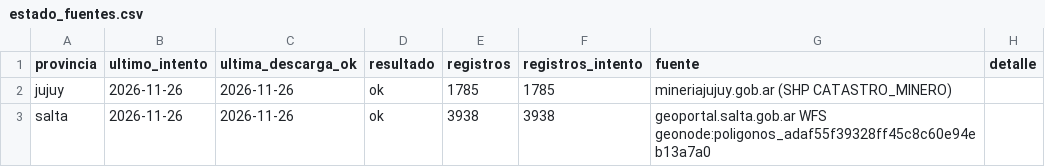
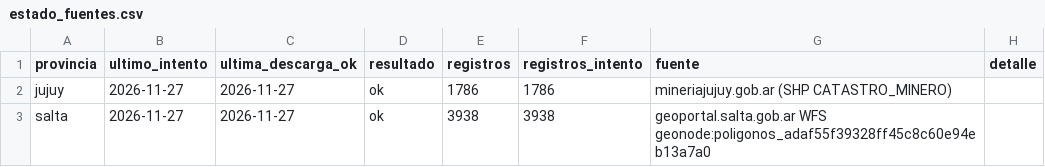
Before and after one commit to tomasvidal/catastro-litio-noa, a CSV file: data/estado_fuentes.csv, drawn as a sheet.

```diff
--- a/data/estado_fuentes.csv
+++ b/data/estado_fuentes.csv
@@ -1,3 +1,3 @@
 provincia,ultimo_intento,ultima_descarga_ok,resultado,registros,registros_intento,fuente,detalle
-jujuy,2026-11-26,2026-11-26,ok,1785,1785,mineriajujuy.gob.ar (SHP CATASTRO_MINERO),
-salta,2026-11-26,2026-11-26,ok,3938,3938,geoportal.salta.gob.ar WFS geonode:poligonos_adaf55f39328ff45c8c60e94eb13a7a0,
+jujuy,2026-11-27,2026-11-27,ok,1786,1786,mineriajujuy.gob.ar (SHP CATASTRO_MINERO),
+salta,2026-11-27,2026-11-27,ok,3938,3938,geoportal.salta.gob.ar WFS geonode:poligonos_adaf55f39328ff45c8c60e94eb13a7a0,
```
Also changed, not shown: data/historial/descargas.csv, data/historial/novedades.csv, 2 other files.
